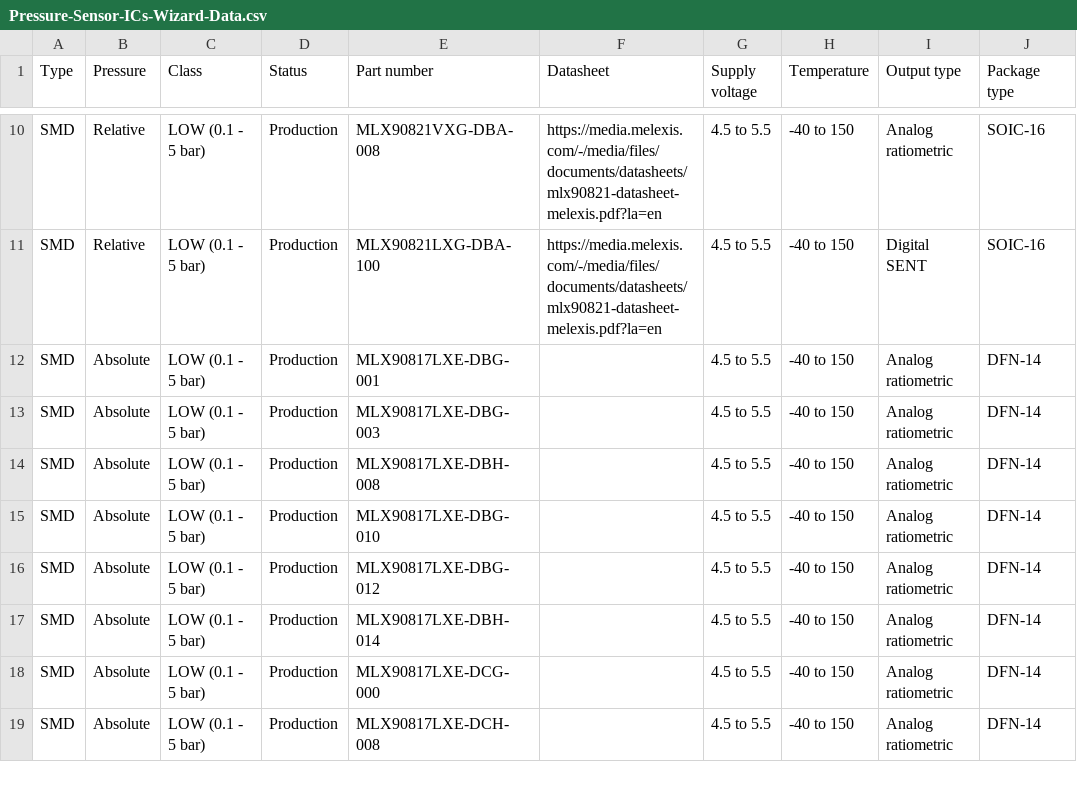
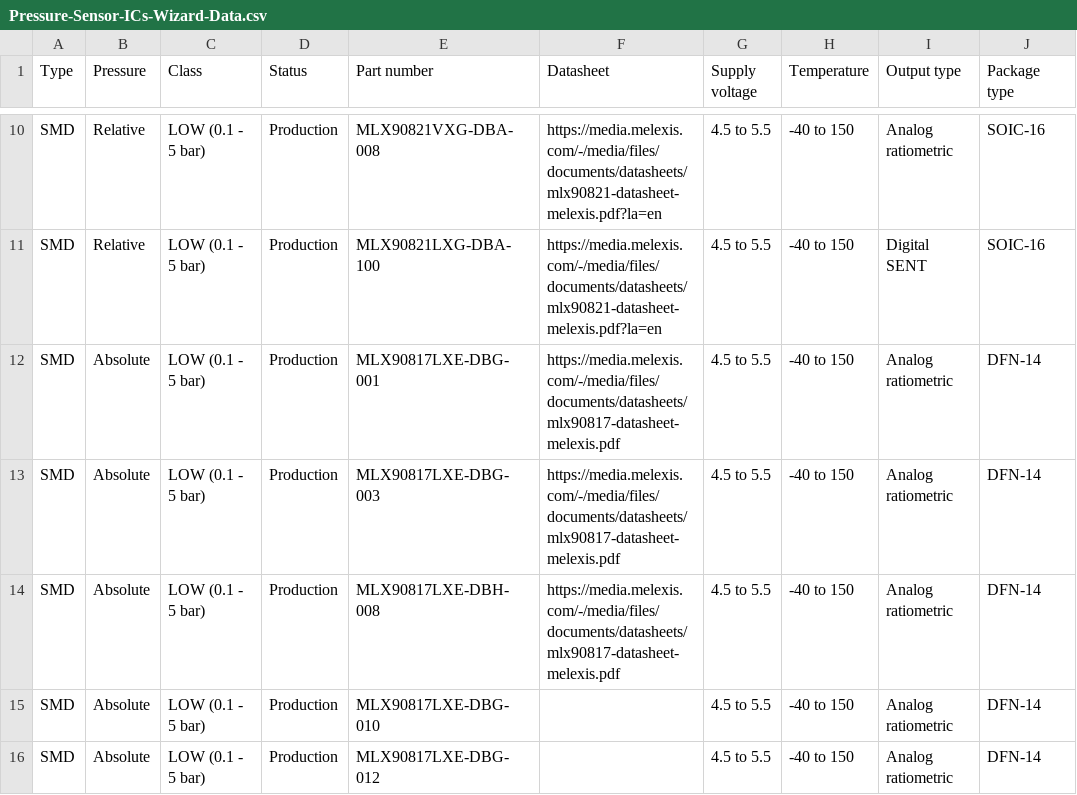
Before and after one commit to MelexisBC/Wizard--Pressure-Sensor-ICs-Data, a CSV file: Pressure-Sensor-ICs-Wizard-Data.csv, drawn as a sheet; only a part is shown, gaps mark what is left out; the shorter side is filled out with more unchanged rows; the diff names each change by its address in the sheet, - before the commit and + after, or states it on an @@ line.

Commit message:
Wizard - Pressure sensor ICs - Google sheet updated

```diff
--- a/Pressure-Sensor-ICs-Wizard-Data.csv
+++ b/Pressure-Sensor-ICs-Wizard-Data.csv
-F12:F14 (Datasheet): (empty)
+F12:F14 (Datasheet): https://media.melexis.com/-/media/files/documents/datasheets/mlx90817-datasheet-melexis.pdf
```
